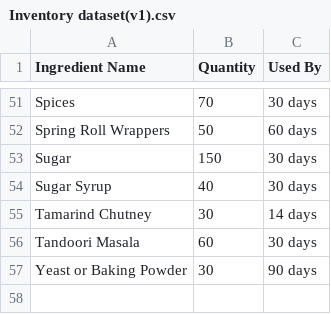
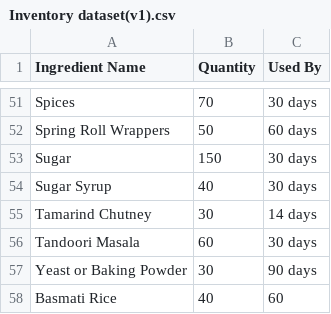
Before and after one commit to hariharmayuresh/Restaurant-AI-Inventory, a CSV file: resources/Inventory dataset(v1).csv, drawn as a sheet; only a part is shown, gaps mark what is left out; the diff names each change by its address in the sheet, - before the commit and + after, or states it on an @@ line.

```diff
--- a/resources/Inventory dataset(v1).csv
+++ b/resources/Inventory dataset(v1).csv
+row 58: Basmati Rice | 40 | 60
```
Also changed, not shown: 3 other files.
